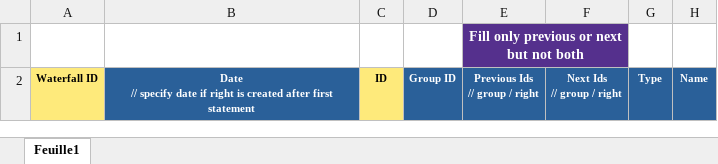
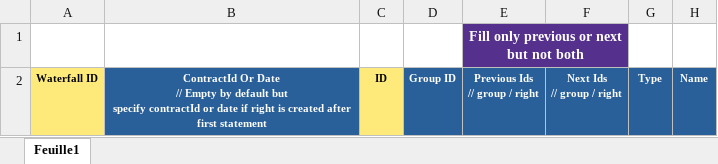
Before and after one commit to blockframes/blockframes, an Excel workbook: assets/templates/import-rights-template.xlsx, sheet Feuille1, drawn as a sheet; only a part is shown; values as stored, in another font and other column widths than the file's, no borders; ↵ is a line break in a cell; the diff names each change by its address in the sheet, - before the commit and + after, or states it on an @@ line.

Commit message:
updated template column name

```diff
--- a/assets/templates/import-rights-template.xlsx (sheet Feuille1)
+++ b/assets/templates/import-rights-template.xlsx (sheet Feuille1)
-B2: Date ↵ // specify date if…
+B2: ContractId Or Date ↵ // Empty by default but ↵ specify contractId or date if…
```
